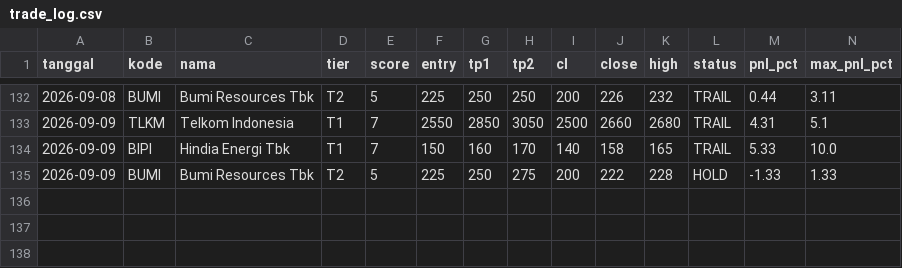
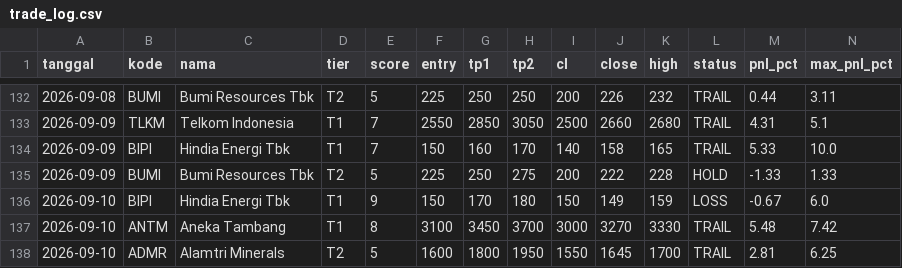
Before and after one commit to n4shru1/mycloude, a CSV file: data/trading/trade_log.csv, drawn as a sheet; only a part is shown, gaps mark what is left out; rows hold the shown columns only; the diff names each change by its address in the sheet, - before the commit and + after, or states it on an @@ line.

```diff
--- a/data/trading/trade_log.csv
+++ b/data/trading/trade_log.csv
+row 136: 2026-09-10 | BIPI | Hindia Energi Tbk | T1 | 9 | 150 | 170 | 180 | 150 | 149 | 159 | LOSS | -0.67 | 6.0
+row 137: 2026-09-10 | ANTM | Aneka Tambang | T1 | 8 | 3100 | 3450 | 3700 | 3000 | 3270 | 3330 | TRAIL | 5.48 | 7.42
+row 138: 2026-09-10 | ADMR | Alamtri Minerals | T2 | 5 | 1600 | 1800 | 1950 | 1550 | 1645 | 1700 | TRAIL | 2.81 | 6.25
```
